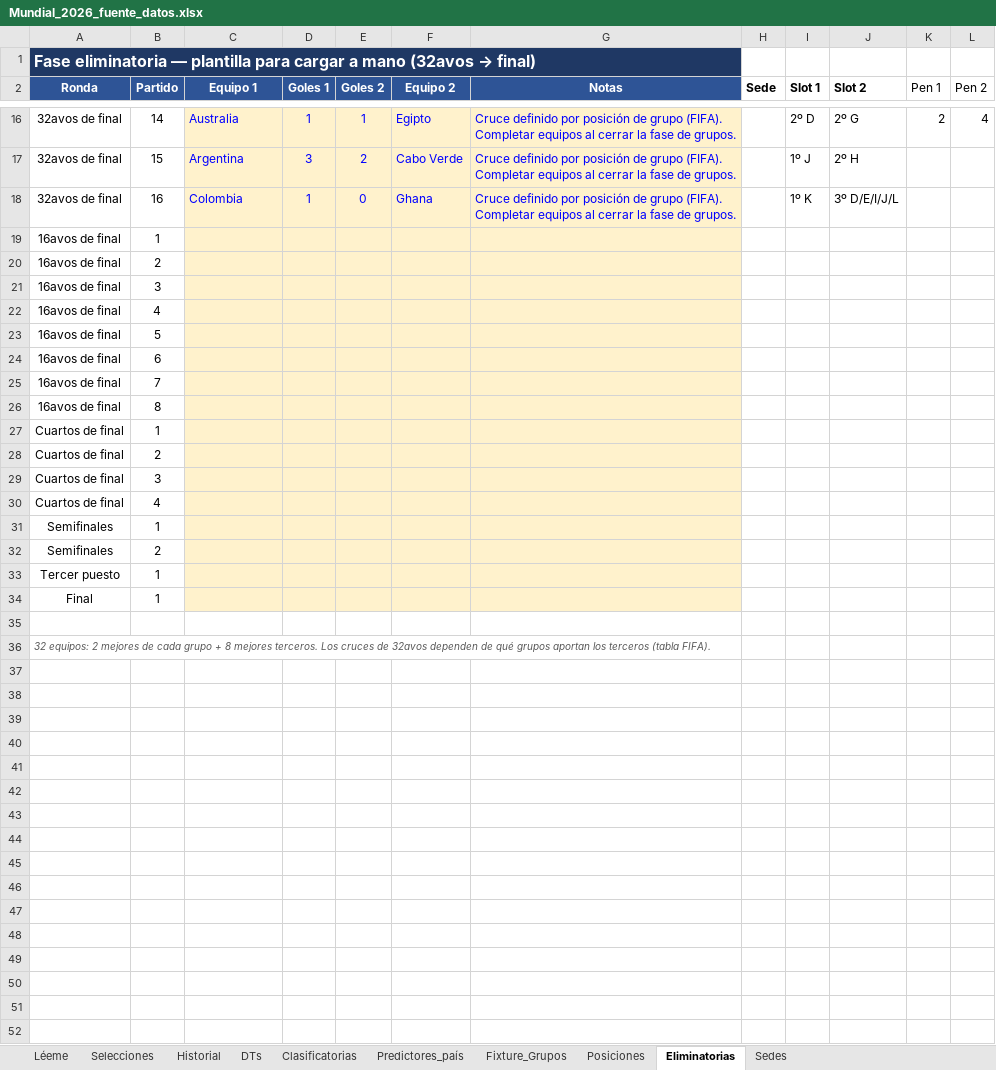
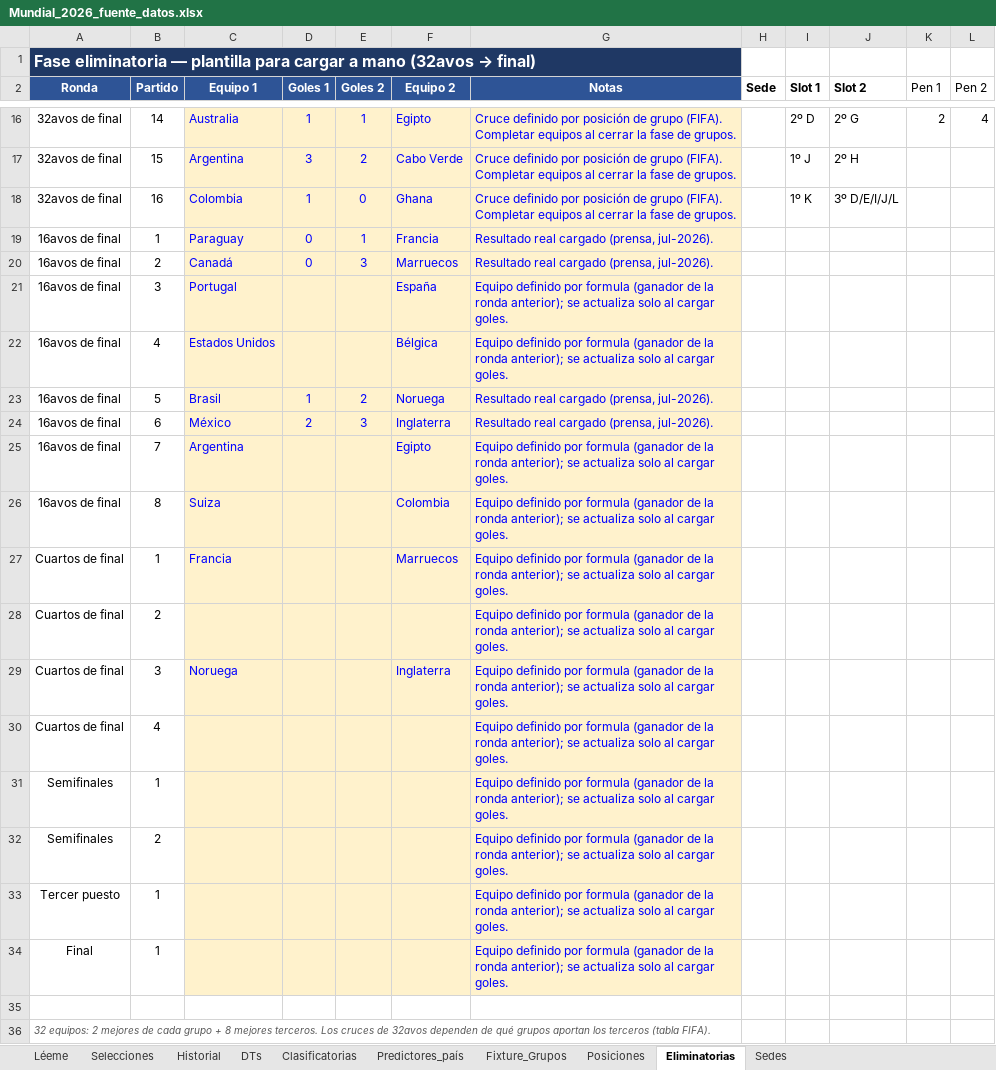
Before and after one commit to santiagoriverti/ML_prediccion_mundial2026, an Excel workbook: Mundial_2026_fuente_datos.xlsx, sheet Eliminatorias, drawn as a sheet; only a part is shown, gaps mark what is left out; values as stored, in another font and other column widths than the file's, no borders; removed rows and columns are numbered as before the commit, all else as after; the diff names each change by its address in the sheet, - before the commit and + after, or states it on an @@ line.

```diff
--- a/Mundial_2026_fuente_datos.xlsx (sheet Eliminatorias)
+++ b/Mundial_2026_fuente_datos.xlsx (sheet Eliminatorias)
-row 19: 16avos de final | 1
-row 20: 16avos de final | 2
+row 19: 16avos de final | 1 | Paraguay | 0 | 1 | Francia | Resultado real cargado (prensa, jul-2026).
+row 20: 16avos de final | 2 | Canadá | 0 | 3 | Marruecos | Resultado real cargado (prensa, jul-2026).
-C21 (Equipo 1): (empty)
+C21 (Equipo 1): Portugal
-F21 (Equipo 2): (empty)
+F21 (Equipo 2): España
-G21:G22 (Notas): (empty)
+G21:G22 (Notas): Equipo definido por formula (ganador de la ronda anterior); se actualiza solo al cargar goles.
-C22 (Equipo 1): (empty)
+C22 (Equipo 1): Estados Unidos
-F22 (Equipo 2): (empty)
+F22 (Equipo 2): Bélgica
-row 23: 16avos de final | 5
-row 24: 16avos de final | 6
+row 23: 16avos de final | 5 | Brasil | 1 | 2 | Noruega | Resultado real cargado (prensa, jul-2026).
+row 24: 16avos de final | 6 | México | 2 | 3 | Inglaterra | Resultado real cargado (prensa, jul-2026).
-C25 (Equipo 1): (empty)
+C25 (Equipo 1): Argentina
-F25 (Equipo 2): (empty)
+F25 (Equipo 2): Egipto
-G25:G34 (Notas): (empty)
+G25:G34 (Notas): Equipo definido por formula (ganador de la ronda anterior); se actualiza solo al cargar goles.
-C26 (Equipo 1): (empty)
+C26 (Equipo 1): Suiza
-F26 (Equipo 2): (empty)
+F26 (Equipo 2): Colombia
-C27 (Equipo 1): (empty)
+C27 (Equipo 1): Francia
-F27 (Equipo 2): (empty)
+F27 (Equipo 2): Marruecos
-C29 (Equipo 1): (empty)
+C29 (Equipo 1): Noruega
-F29 (Equipo 2): (empty)
+F29 (Equipo 2): Inglaterra
```
Also changed, not shown: formulas that keep their value, 2 other files.
